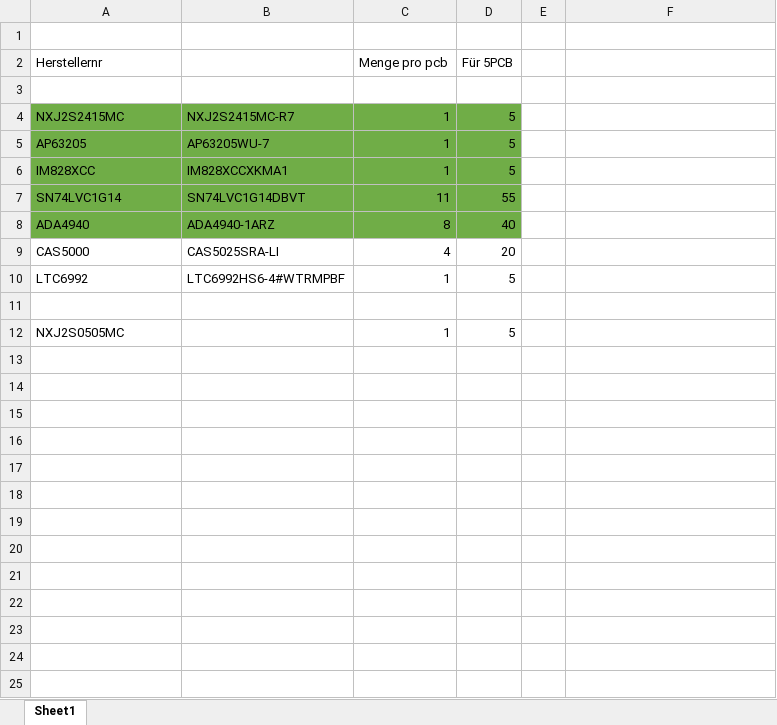
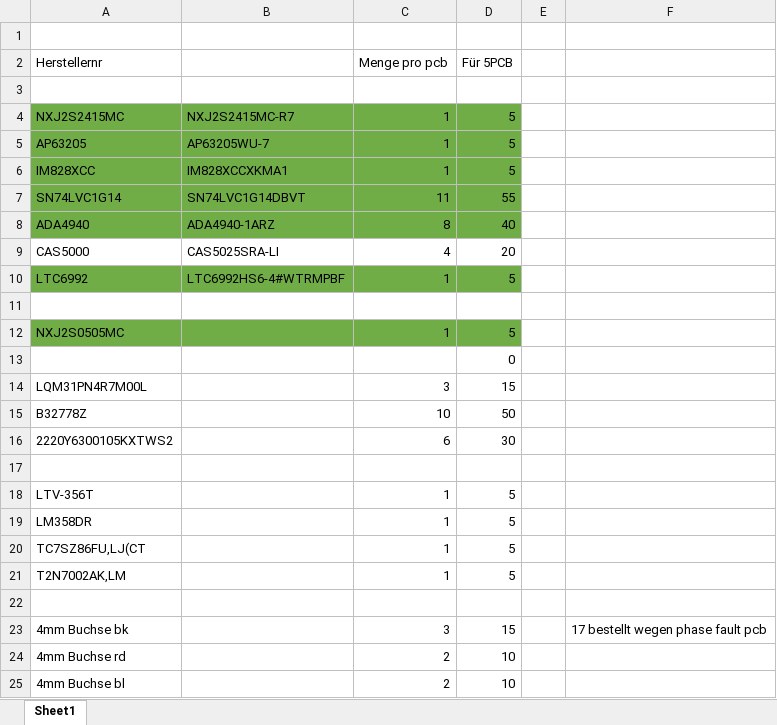
Before and after one commit to ultrazohm/uz_per_sic_inverter_828xcc, an Excel workbook: docs/IM828_kritIC_Liste.xlsx, sheet Sheet1, drawn as a sheet; values as stored, in another font and other column widths than the file's, no borders; the diff names each change by its address in the sheet, - before the commit and + after, or states it on an @@ line.

Commit message:
- minor changes in the design: GND PGND connection, added layer for DC+ at im828, labels to LEDs - added comments in schematics - added some excel files that are useful for commissioning (adc conversion factors, dutycyc to temperature)

```diff
--- a/docs/IM828_kritIC_Liste.xlsx (sheet Sheet1)
+++ b/docs/IM828_kritIC_Liste.xlsx (sheet Sheet1)
-A10:D10 fill: none
+A10:D10 fill: #70AD47
-A12:D12 fill: none
+A12:D12 fill: #70AD47
+row 13:  |  |  | 0
+row 14: LQM31PN4R7M00L |  | 3 | 15
+row 15: B32778Z |  | 10 | 50
+row 16: 2220Y6300105KXTWS2 |  | 6 | 30
+row 17: (empty)
+row 18: LTV-356T |  | 1 | 5
+row 19: LM358DR |  | 1 | 5
+row 20: TC7SZ86FU,LJ(CT |  | 1 | 5
+row 21: T2N7002AK,LM |  | 1 | 5
+row 22: (empty)
+row 23: 4mm Buchse bk |  | 3 | 15 |  | 17 bestellt wegen phase fault pcb
+row 24: 4mm Buchse rd |  | 2 | 10
+row 25: 4mm Buchse bl |  | 2 | 10
```
Also changed, not shown: 14 other files.
